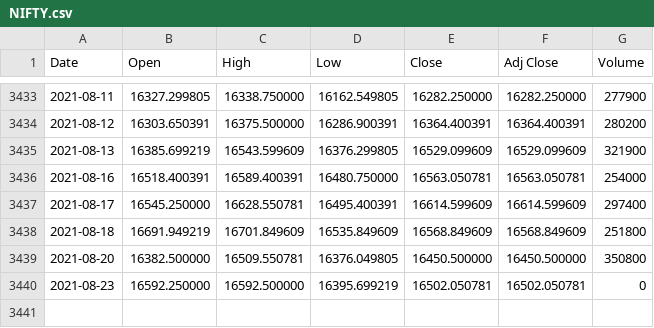
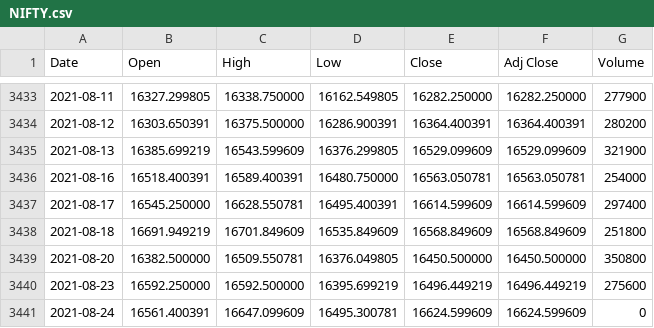
Before and after one commit to dilgitcloud/Stock_csv_pkl_json_repo, a CSV file: aux_files/NIFTY.csv, drawn as a sheet; only a part is shown, gaps mark what is left out.

```diff
--- a/aux_files/NIFTY.csv
+++ b/aux_files/NIFTY.csv
@@ -3439,2 +3439,3 @@ Date,Open,High,Low,Close,Adj Close,Volume
 2021-08-20,16382.500000,16509.550781,16376.049805,16450.500000,16450.500000,350800
-2021-08-23,16592.250000,16592.500000,16395.699219,16502.050781,16502.050781,0
+2021-08-23,16592.250000,16592.500000,16395.699219,16496.449219,16496.449219,275600
+2021-08-24,16561.400391,16647.099609,16495.300781,16624.599609,16624.599609,0
```
Also changed, not shown: aux_files/HCLTECH.csv, aux_files/HDFCBANK.csv, 11 other files.
